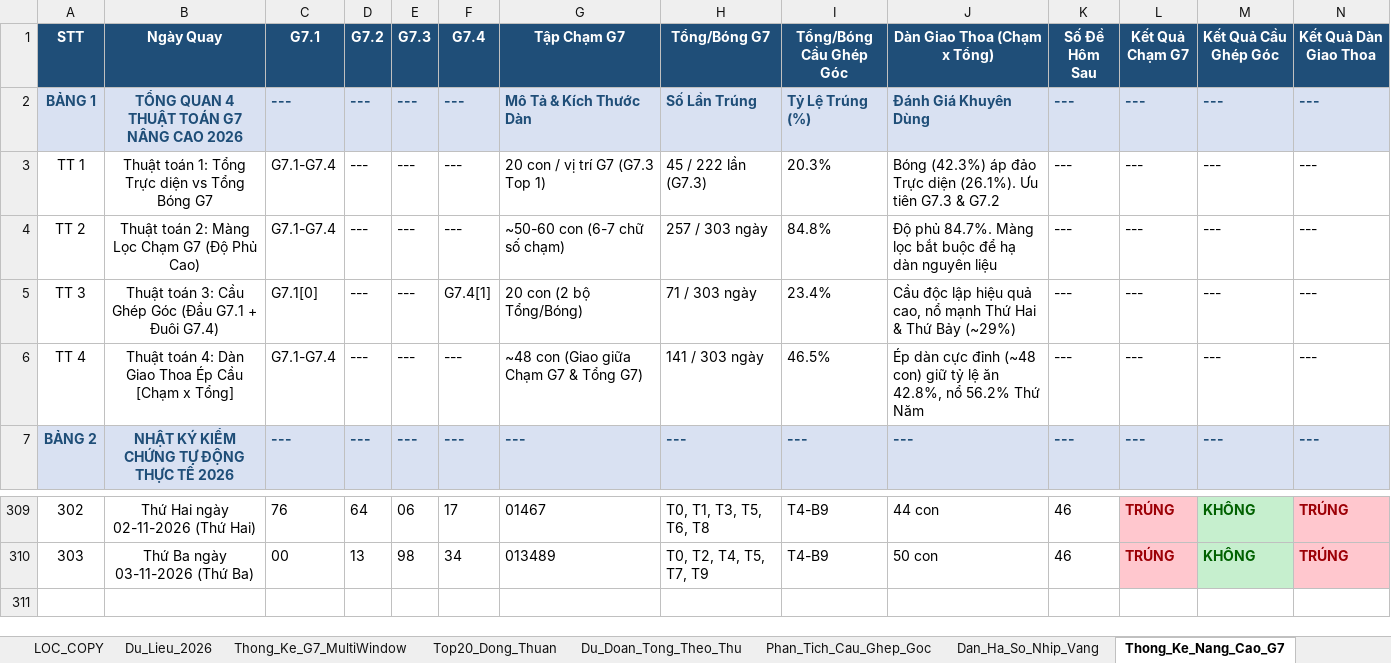
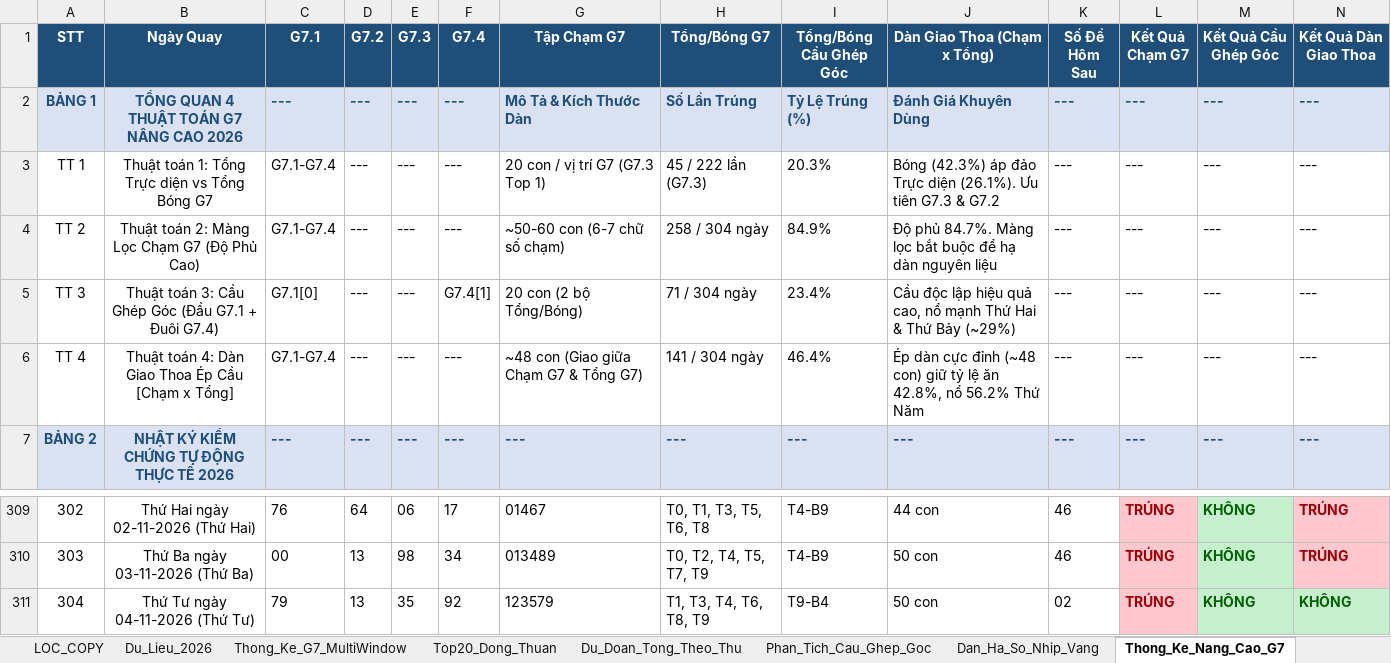
Before and after one commit to happiness2286-dot/logistic, an Excel workbook: Thong_Ke_G7_Va_Top20_XSMB_2026.xlsx, sheet Thong_Ke_Nang_Cao_G7, drawn as a sheet; only a part is shown, gaps mark what is left out; values as stored, in another font and other column widths than the file's, no borders; rows hold the shown columns only; the diff names each change by its address in the sheet, - before the commit and + after, or states it on an @@ line.

```diff
--- a/Thong_Ke_G7_Va_Top20_XSMB_2026.xlsx (sheet Thong_Ke_Nang_Cao_G7)
+++ b/Thong_Ke_G7_Va_Top20_XSMB_2026.xlsx (sheet Thong_Ke_Nang_Cao_G7)
-H4 (Tổng/Bóng G7): 257 / 303 ngày
+H4 (Tổng/Bóng G7): 258 / 304 ngày
-I4 (Tổng/Bóng Cầu Ghép Góc): 84.8%
+I4 (Tổng/Bóng Cầu Ghép Góc): 84.9%
-H5 (Tổng/Bóng G7): 71 / 303 ngày
+H5 (Tổng/Bóng G7): 71 / 304 ngày
-H6 (Tổng/Bóng G7): 141 / 303 ngày
+H6 (Tổng/Bóng G7): 141 / 304 ngày
-I6 (Tổng/Bóng Cầu Ghép Góc): 46.5%
+I6 (Tổng/Bóng Cầu Ghép Góc): 46.4%
+row 311: 304 | Thứ Tư ngày 04-11-2026 (Thứ Tư) | 79 | 13 | 35 | 92 | 123579 | T1, T3, T4, T6, T8, T9 | T9-B4 | 50 con | 02 | TRÚNG | KHÔNG | KHÔNG
```
Also changed, not shown: sheet Lich_Su_Nuoi_Khung_3Ngay, sheet Top20_Dong_Thuan, sheet Dan_Ha_So_Nhip_Vang, sheet Du_Lieu_2026, sheet Du_Doan_Tong_Theo_Thu, sheet Thong_Ke_Dau_Duoi, 2 more sheets, 9 other files.
